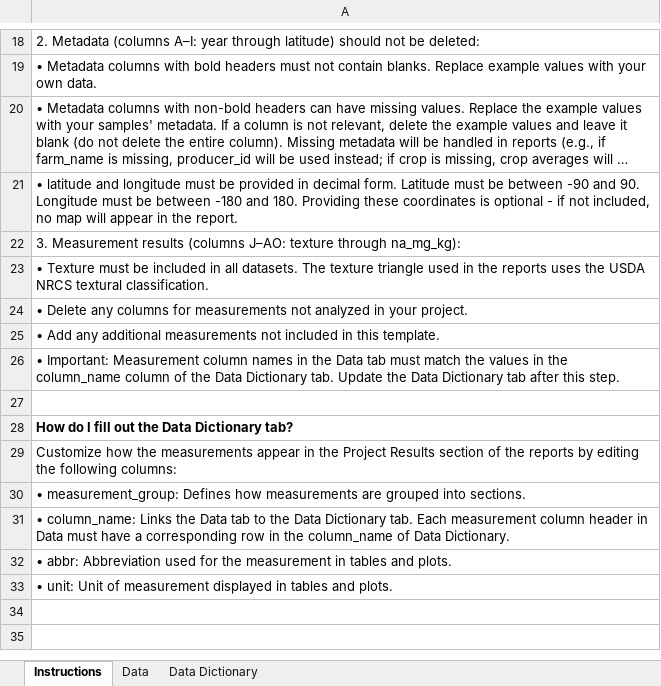
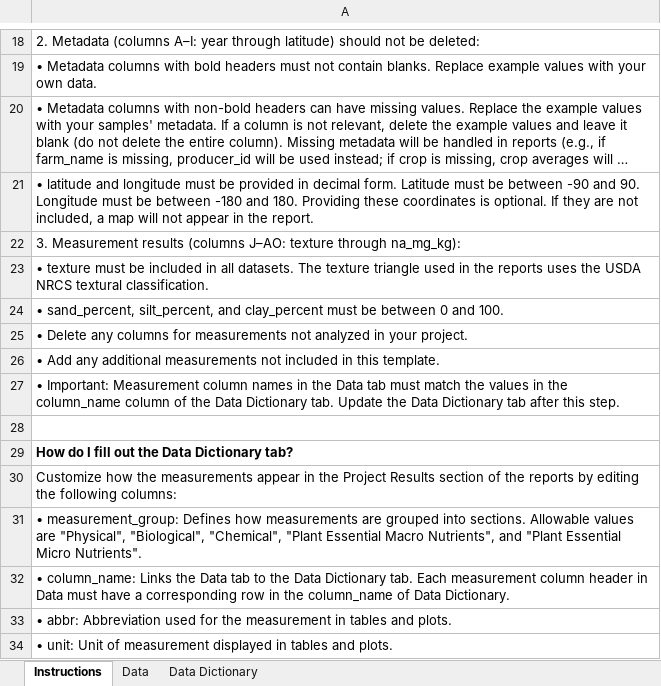
Before and after one commit to WA-Department-of-Agriculture/dirt-data-reports, an Excel workbook: files/template.xlsx, sheet Instructions, drawn as a sheet; only a part is shown, gaps mark what is left out; long unchanged cells end in …; values as stored, in another font and other column widths than the file's, no borders; addresses are those after the commit; the diff names each change by its address in the sheet, - before the commit and + after, or states it on an @@ line.

Commit message:
Adjust data validation helper text

```diff
--- a/files/template.xlsx (sheet Instructions)
+++ b/files/template.xlsx (sheet Instructions)
-A21: …coordinates is optional - if not included, no map will appear in…
+A21: …coordinates is optional. If they are not included, a map will not appear in…
-A23: • Texture must be…
+A23: • texture must be…
+row 24: • sand_percent, silt_percent, and clay_percent must be between 0 and 100.
-A31: …into sections.
+A31: …into sections. Allowable values are "Physical", "Biological", "Chemical", "Plant Essential Macro Nutrients", and "Plant Essential Micro Nutrients".
```
Also changed, not shown: files/template-esp.xlsx, 5 other files.
